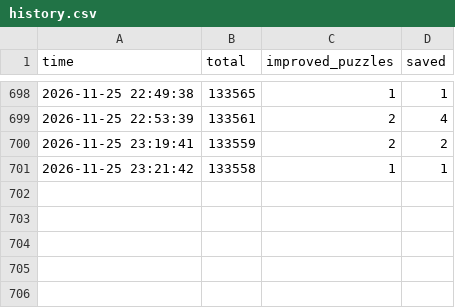
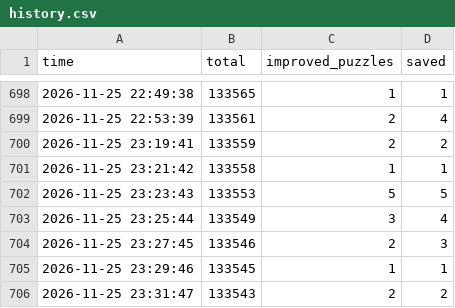
Before and after one commit to Chan-b0b/Santa2026, a CSV file: board/history.csv, drawn as a sheet; only a part is shown, gaps mark what is left out.

```diff
--- a/board/history.csv
+++ b/board/history.csv
@@ -701 +701,6 @@ time,total,improved_puzzles,saved
 2026-11-25 23:21:42,133558,1,1
+2026-11-25 23:23:43,133553,5,5
+2026-11-25 23:25:44,133549,3,4
+2026-11-25 23:27:45,133546,2,3
+2026-11-25 23:29:46,133545,1,1
+2026-11-25 23:31:47,133543,2,2
```
Also changed, not shown: board/approaches.csv, board/matrix.csv, 1 other file.
